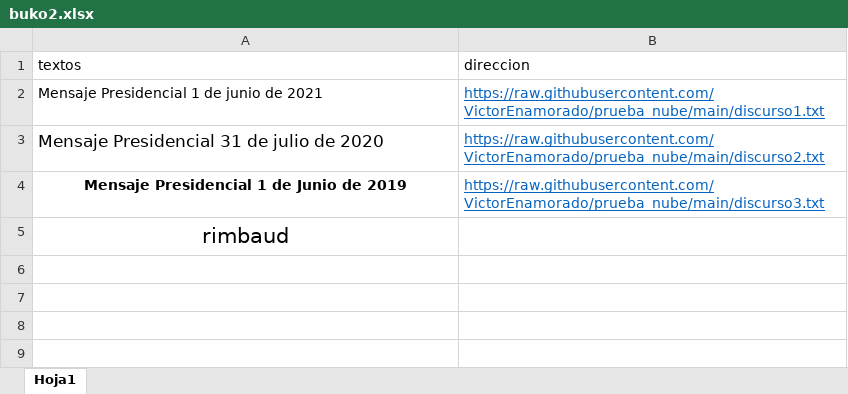
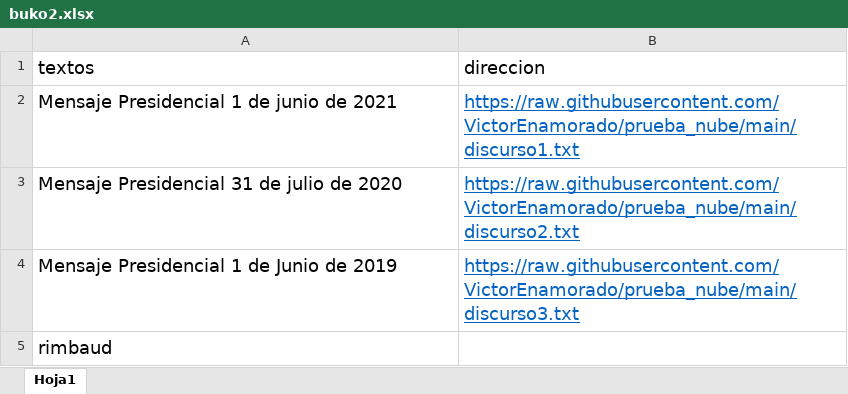
Before and after one commit to VictorEnamorado/ds_insumos_wordcloud, an Excel workbook: buko2.xlsx, sheet Hoja1, drawn as a sheet; values as stored, in another font and other column widths than the file's, no borders; the diff names each change by its address in the sheet, - before the commit and + after, or states it on an @@ line.

Commit message:
up

```diff
--- a/buko2.xlsx (sheet Hoja1)
+++ b/buko2.xlsx (sheet Hoja1)
@@ A1:B4 text size: larger @@
-A4:A5 alignment: center
+A4:A5 alignment: left
-A4 bold: on
+A4 bold: off
@@ A5 text size: smaller @@
```
